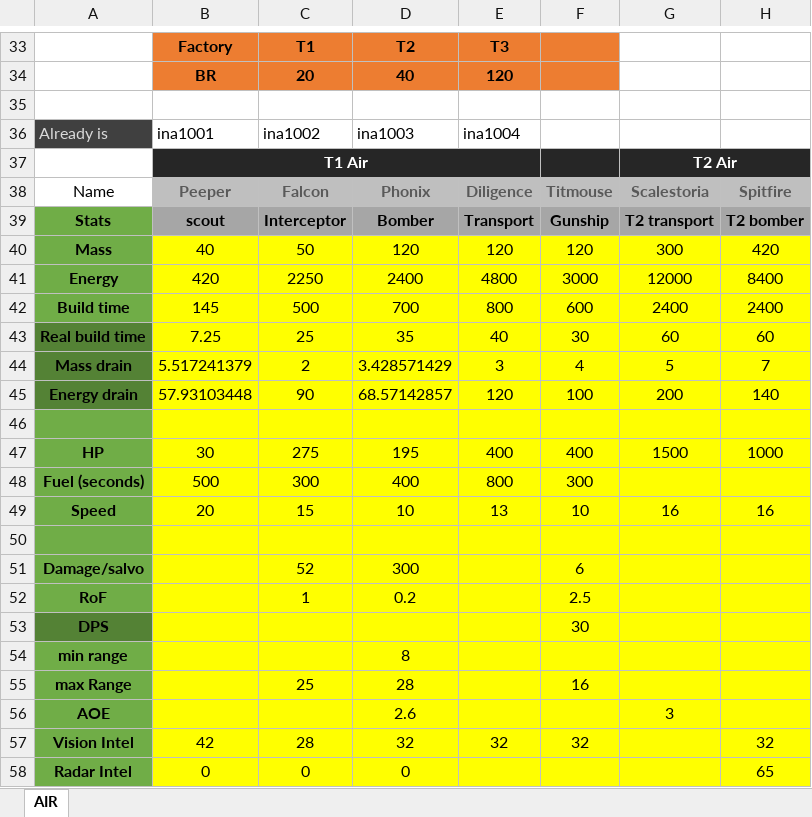
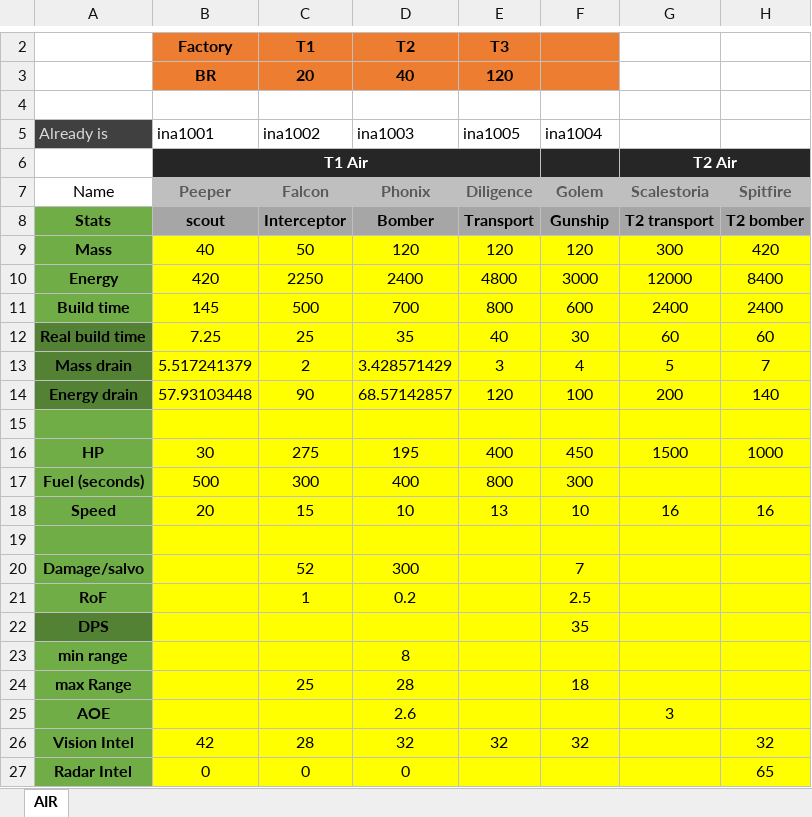
Before and after one commit to FAForever/nomads, an Excel workbook: Units.xlsx, sheet AIR, drawn as a sheet; only a part is shown, gaps mark what is left out; values as stored, in another font and other column widths than the file's, no borders; conditional formats not drawn; addresses are those after the commit; the diff covers the shown part only; the diff names each change by its address in the sheet, - before the commit and + after, or states it on an @@ line.

Commit message:
T1  gunship balace fix
now its able fire to jester. Its rename to golem (istead of that shity
bird name)

Have more hp (450) range (18) and dps (35)
it cost 60% of jester and when get 1,6 multiplier then compare with
jester it is:
720hp/525  56dps/53

but its slower with worse manevrability (its not able to fire and move
that nicely as jester) and mainly its oweral less power in single piece.

Compare to t1 bomber, bomber have aoe and much more alpha dmg -> burst
unit, while gunships is tanky unit. But do +- same dmg but in diferent
way.

What should be mention is that golen with good armor should cooperate
with T1m AA much better as bomber, and much better as any other factions
while nomads AA is also artilery (alredy op) and its much often in army
as oter army AA.

```diff
--- a/Units.xlsx (sheet AIR)
+++ b/Units.xlsx (sheet AIR)
-E5 (Diligence): ina1004
+E5 (Diligence): ina1005
-F5 (Golem): (empty)
+F5 (Golem): ina1004
-F7: Titmouse
+F7: Golem
-F16 (Golem): 400
+F16 (Golem): 450
-F20 (Golem): 6
+F20 (Golem): 7
-F22 (Golem): 30
+F22 (Golem): 35
-F24 (Golem): 16
+F24 (Golem): 18
```
Also changed, not shown: 31 removed rows elsewhere in this sheet, formulas that keep their value, 4 other files.
